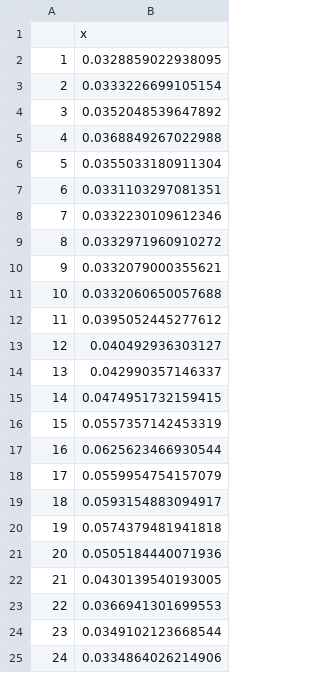
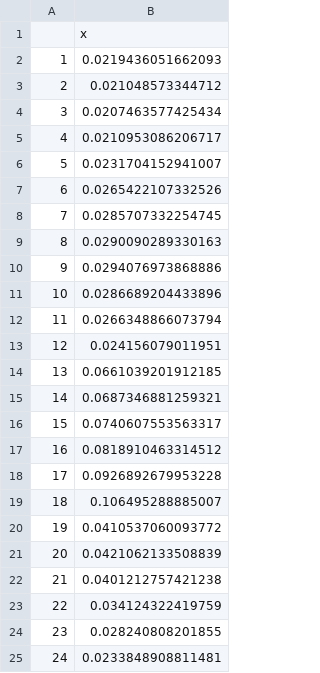
Before and after one commit to luke18/Online_data, a CSV file: ave_share.csv, drawn as a sheet.

```diff
--- a/ave_share.csv
+++ b/ave_share.csv
@@ -1,25 +1,25 @@
 "","x"
-"1",0.0328859022938095
-"2",0.0333226699105154
-"3",0.0352048539647892
-"4",0.0368849267022988
-"5",0.0355033180911304
-"6",0.0331103297081351
-"7",0.0332230109612346
-"8",0.0332971960910272
-"9",0.0332079000355621
-"10",0.0332060650057688
-"11",0.0395052445277612
-"12",0.040492936303127
-"13",0.042990357146337
-"14",0.0474951732159415
-"15",0.0557357142453319
-"16",0.0625623466930544
-"17",0.0559954754157079
-"18",0.0593154883094917
-"19",0.0574379481941818
-"20",0.0505184440071936
-"21",0.0430139540193005
-"22",0.0366941301699553
-"23",0.0349102123668544
-"24",0.0334864026214906
+"1",0.0219436051662093
+"2",0.021048573344712
+"3",0.0207463577425434
+"4",0.0210953086206717
+"5",0.0231704152941007
+"6",0.0265422107332526
+"7",0.0285707332254745
+"8",0.0290090289330163
+"9",0.0294076973868886
+"10",0.0286689204433896
+"11",0.0266348866073794
+"12",0.024156079011951
+"13",0.0661039201912185
+"14",0.0687346881259321
+"15",0.0740607553563317
+"16",0.0818910463314512
+"17",0.0926892679953228
+"18",0.106495288885007
+"19",0.0410537060093772
+"20",0.0421062133508839
+"21",0.0401212757421238
+"22",0.034124322419759
+"23",0.028240808201855
+"24",0.0233848908811481
```
Also changed, not shown: coeff_beta.csv, coeff_nonH.csv, 2 other files.
